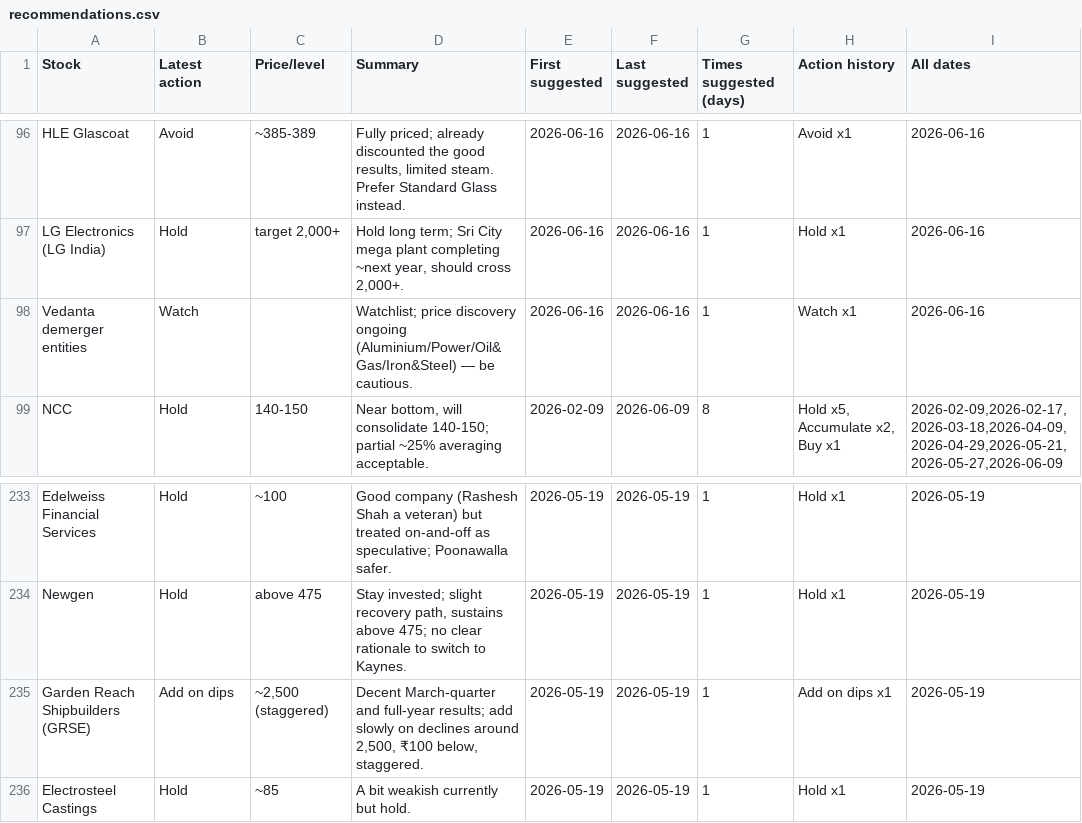
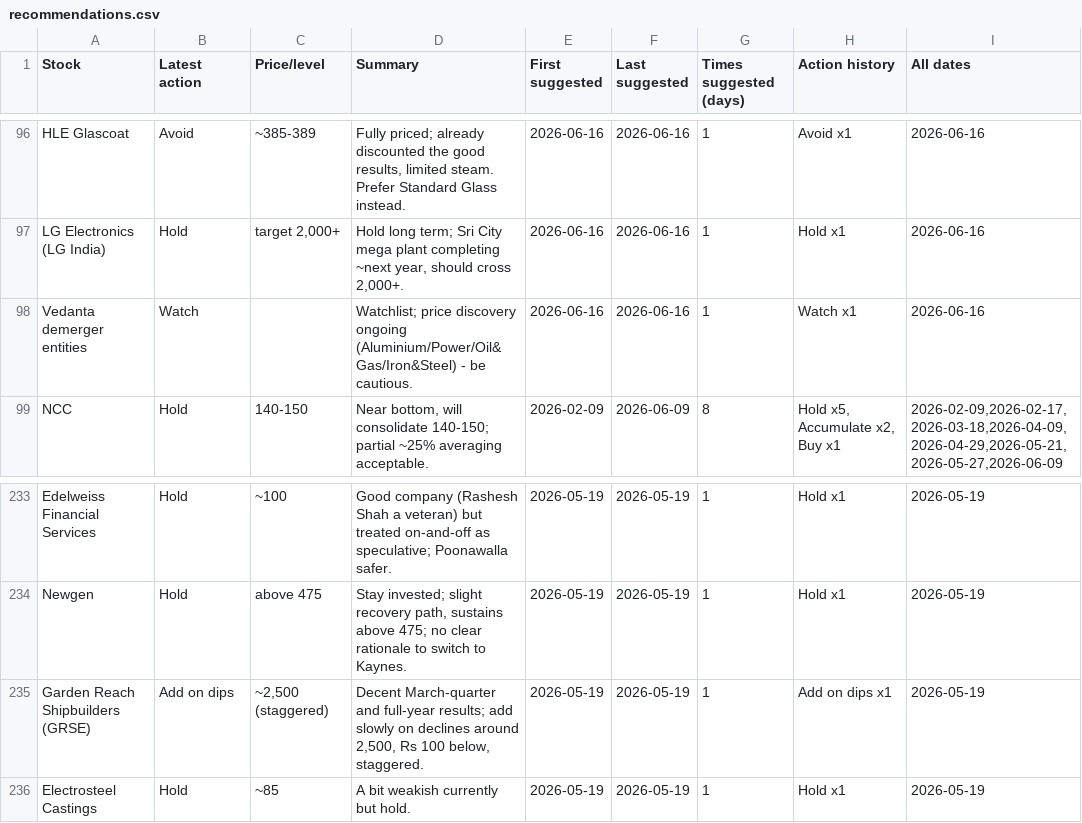
Before and after one commit to teja788/business_breakfast_youtube_summarizer, a CSV file: output/kutumba_rao/recommendations.csv, drawn as a sheet; only a part is shown, gaps mark what is left out.

```diff
--- a/output/kutumba_rao/recommendations.csv
+++ b/output/kutumba_rao/recommendations.csv
@@ -97,3 +97,3 @@ HLE Glascoat,Avoid,~385-389,"Fully priced; already discounted the good results,
 LG Electronics (LG India),Hold,"target 2,000+","Hold long term; Sri City mega plant completing ~next year, should cross 2,000+.",2026-06-16,2026-06-16,1,Hold x1,2026-06-16
-Vedanta demerger entities,Watch,,Watchlist; price discovery ongoing (Aluminium/Power/Oil&Gas/Iron&Steel) — be cautious.,2026-06-16,2026-06-16,1,Watch x1,2026-06-16
+Vedanta demerger entities,Watch,,Watchlist; price discovery ongoing (Aluminium/Power/Oil&Gas/Iron&Steel) - be cautious.,2026-06-16,2026-06-16,1,Watch x1,2026-06-16
 NCC,Hold,140-150,"Near bottom, will consolidate 140-150; partial ~25% averaging acceptable.",2026-02-09,2026-06-09,8,"Hold x5, Accumulate x2, Buy x1","2026-02-09,2026-02-17,2026-03-18,2026-04-09,2026-04-29,2026-05-21,2026-05-27,2026-06-09"
@@ -234,3 +234,3 @@ Edelweiss Financial Services,Hold,~100,Good company (Rashesh Shah a veteran) but
 Newgen,Hold,above 475,"Stay invested; slight recovery path, sustains above 475; no clear rationale to switch to Kaynes.",2026-05-19,2026-05-19,1,Hold x1,2026-05-19
-Garden Reach Shipbuilders (GRSE),Add on dips,"~2,500 (staggered)","Decent March-quarter and full-year results; add slowly on declines around 2,500, ₹100 below, staggered.",2026-05-19,2026-05-19,1,Add on dips x1,2026-05-19
+Garden Reach Shipbuilders (GRSE),Add on dips,"~2,500 (staggered)","Decent March-quarter and full-year results; add slowly on declines around 2,500, Rs 100 below, staggered.",2026-05-19,2026-05-19,1,Add on dips x1,2026-05-19
 Electrosteel Castings,Hold,~85,A bit weakish currently but hold.,2026-05-19,2026-05-19,1,Hold x1,2026-05-19
```
Also changed, not shown: output/kutumba_rao/buy_recommendations.csv, output/scorecard/scorecard.csv, 28 other files.
